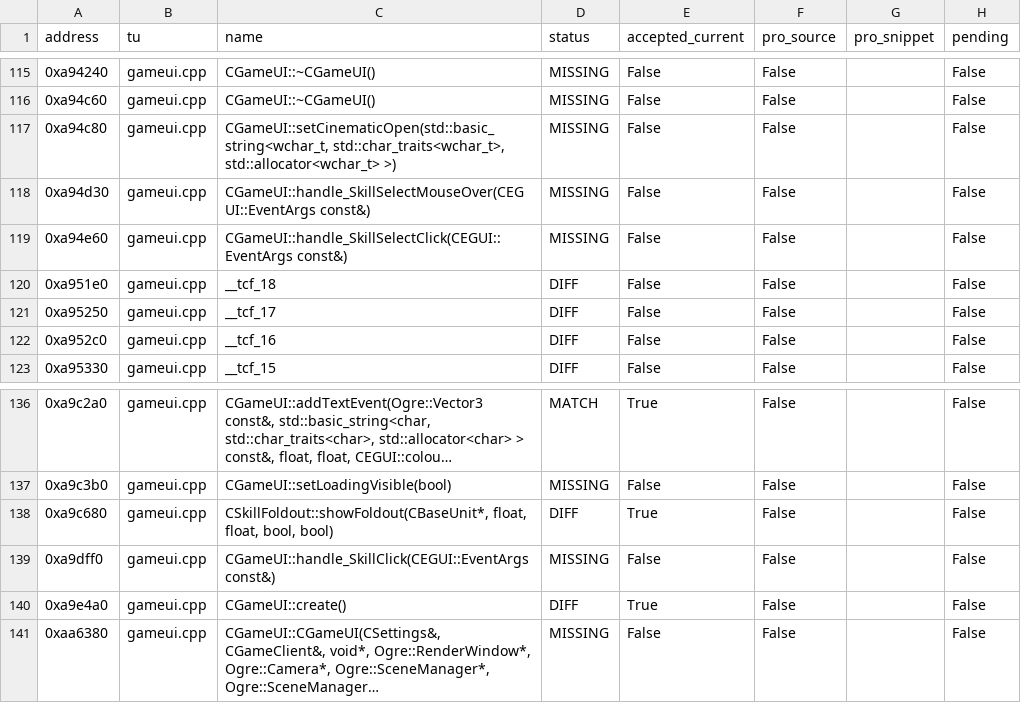
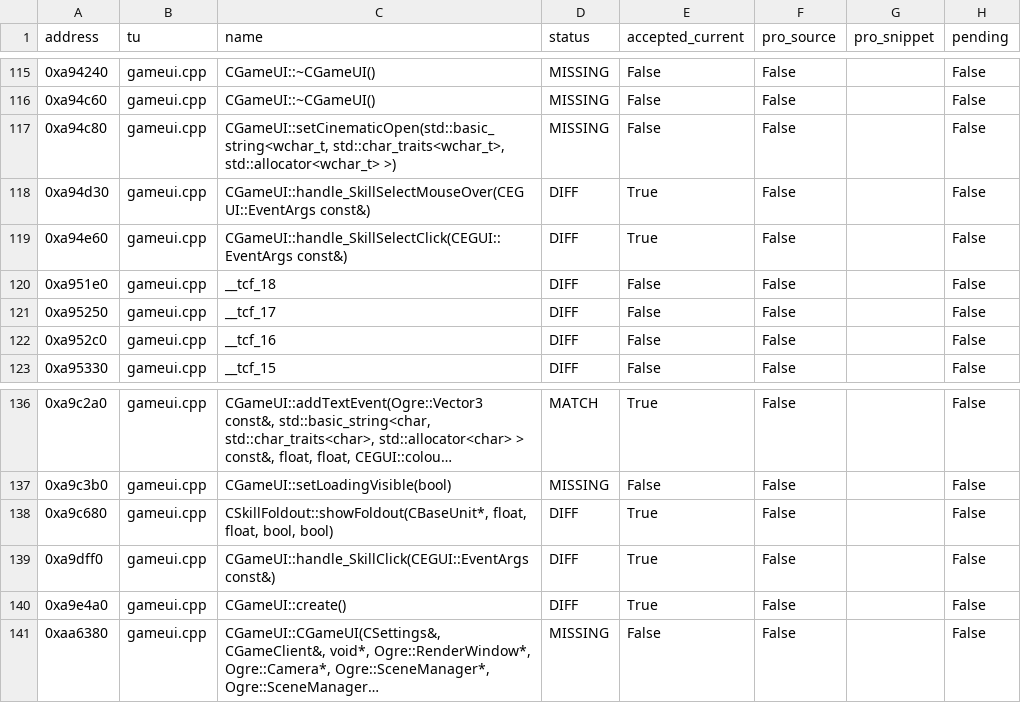
Before and after one commit to Qweasd123tg/OpenTorchlight, a CSV file: handoff/ALL_FUNCTIONS/part-07.csv, drawn as a sheet; only a part is shown, gaps mark what is left out; long unchanged cells end in ….

Commit message:
Refresh full Pro handoff through PR78 and reserve 18 active GameUI addresses

```diff
--- a/handoff/ALL_FUNCTIONS/part-07.csv
+++ b/handoff/ALL_FUNCTIONS/part-07.csv
@@ -117,4 +117,4 @@ address,tu,name,status,accepted_current,pro_source,pro_snippet,pending
 0xa94c80,gameui.cpp,"CGameUI::setCinematicOpen(std::basic_string<wchar_t, std::char_traits<wchar_t>, std::allocator<wchar_t> >)",MISSING,False,False,,False
-0xa94d30,gameui.cpp,CGameUI::handle_SkillSelectMouseOver(CEGUI::EventArgs const&),MISSING,False,False,,False
-0xa94e60,gameui.cpp,CGameUI::handle_SkillSelectClick(CEGUI::EventArgs const&),MISSING,False,False,,False
+0xa94d30,gameui.cpp,CGameUI::handle_SkillSelectMouseOver(CEGUI::EventArgs const&),DIFF,True,False,,False
+0xa94e60,gameui.cpp,CGameUI::handle_SkillSelectClick(CEGUI::EventArgs const&),DIFF,True,False,,False
 0xa951e0,gameui.cpp,__tcf_18,DIFF,False,False,,False
@@ -138,3 +138,3 @@ address,tu,name,status,accepted_current,pro_source,pro_snippet,pending
 0xa9c680,gameui.cpp,"CSkillFoldout::showFoldout(CBaseUnit*, float, float, bool, bool)",DIFF,True,False,,False
-0xa9dff0,gameui.cpp,CGameUI::handle_SkillClick(CEGUI::EventArgs const&),MISSING,False,False,,False
+0xa9dff0,gameui.cpp,CGameUI::handle_SkillClick(CEGUI::EventArgs const&),DIFF,True,False,,False
 0xa9e4a0,gameui.cpp,CGameUI::create(),DIFF,True,False,,False
```
Also changed, not shown: 24 other files.
